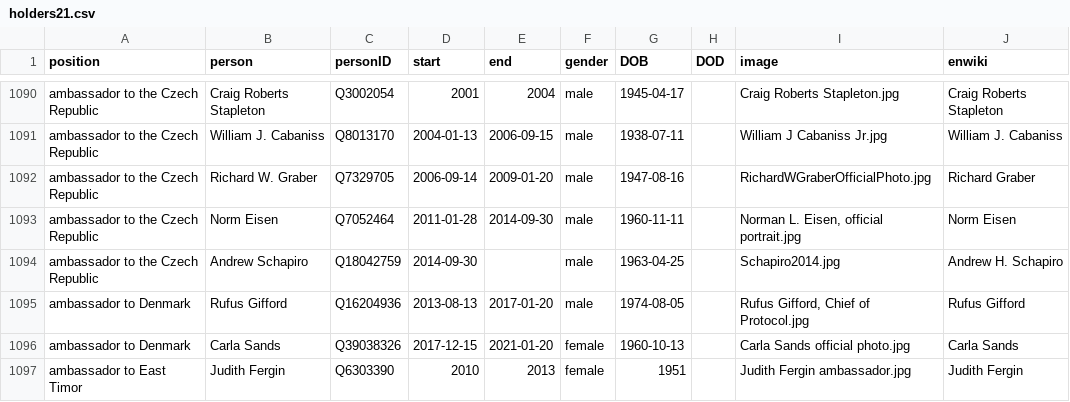
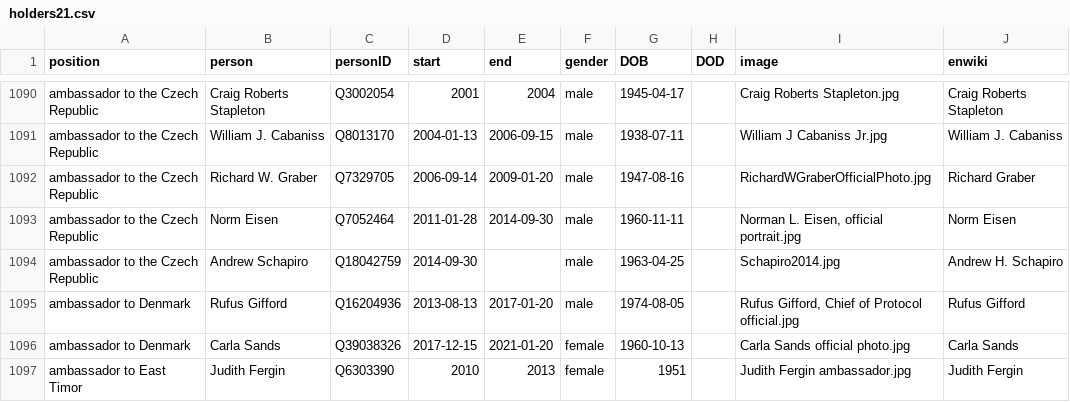
Before and after one commit to every-politician-scrapers/us-cabinet, a CSV file: html/holders21.csv, drawn as a sheet; only a part is shown, gaps mark what is left out.

Commit message:
PCB update

```diff
--- a/html/holders21.csv
+++ b/html/holders21.csv
@@ -1094,3 +1094,3 @@ ambassador to the Czech Republic,Norm Eisen,Q7052464,2011-01-28,2014-09-30,male,
 ambassador to the Czech Republic,Andrew Schapiro,Q18042759,2014-09-30,,male,1963-04-25,,Schapiro2014.jpg,Andrew H. Schapiro
-ambassador to Denmark,Rufus Gifford,Q16204936,2013-08-13,2017-01-20,male,1974-08-05,,"Rufus Gifford, Chief of Protocol.jpg",Rufus Gifford
+ambassador to Denmark,Rufus Gifford,Q16204936,2013-08-13,2017-01-20,male,1974-08-05,,"Rufus Gifford, Chief of Protocol official.jpg",Rufus Gifford
 ambassador to Denmark,Carla Sands,Q39038326,2017-12-15,2021-01-20,female,1960-10-13,,Carla Sands official photo.jpg,Carla Sands
```
